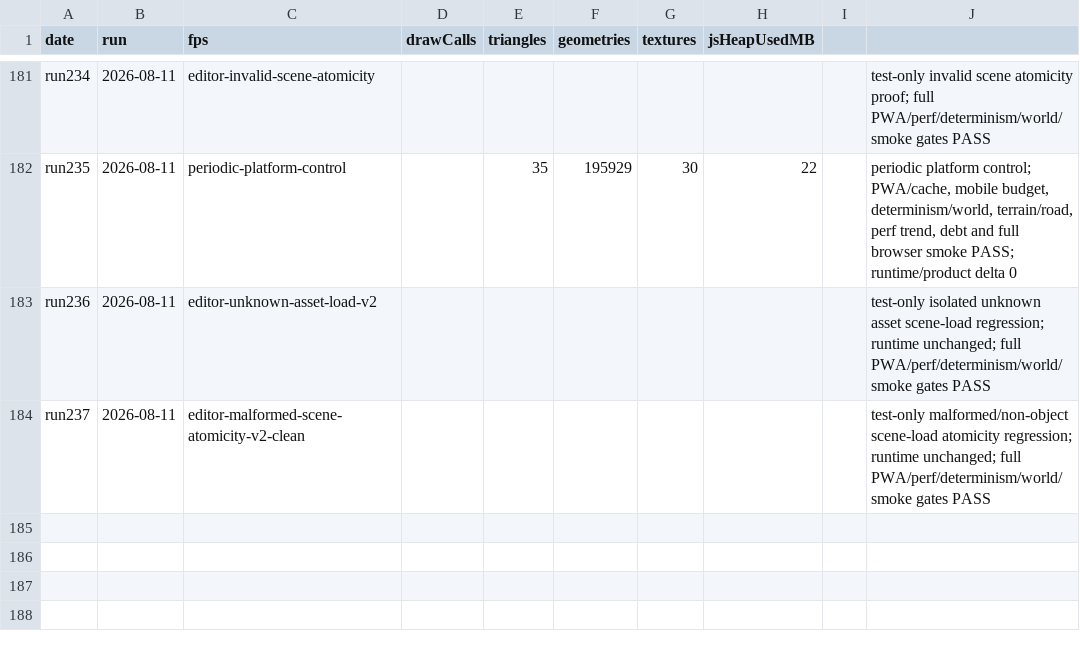
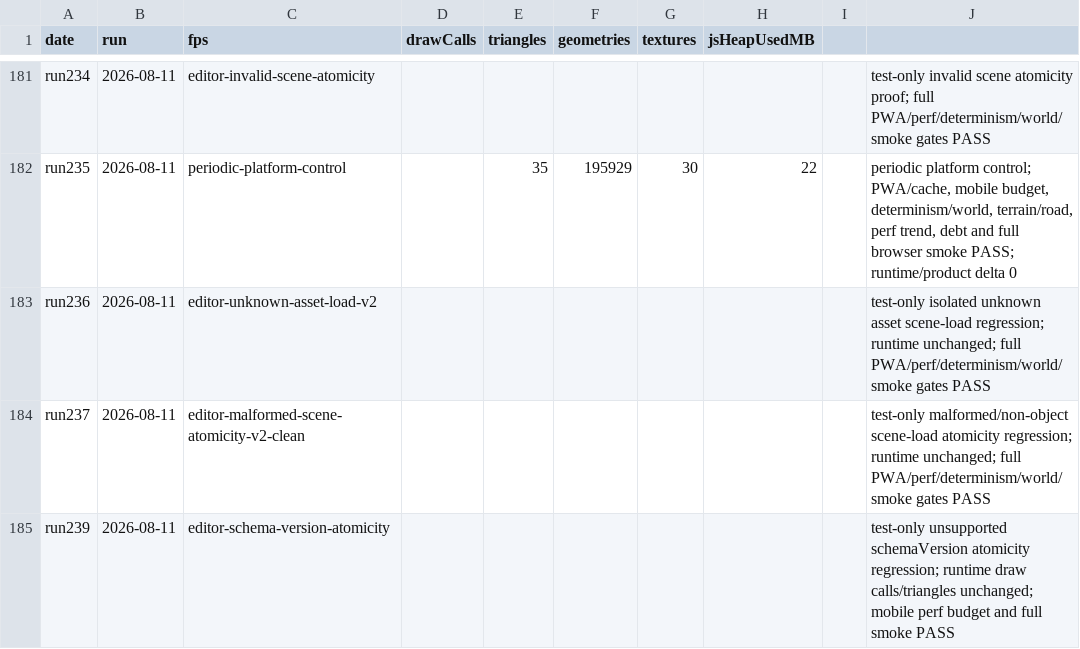
Before and after one commit to umitalgan061-sudo/aapw, a CSV file: perf_log.csv, drawn as a sheet; only a part is shown, gaps mark what is left out.

```diff
--- a/perf_log.csv
+++ b/perf_log.csv
@@ -184 +184,2 @@ run236,2026-08-11,editor-unknown-asset-load-v2,,,,,,,"test-only isolated unknown
 run237,2026-08-11,editor-malformed-scene-atomicity-v2-clean,,,,,,,"test-only malformed/non-object scene-load atomicity regression; runtime unchanged; full PWA/perf/determinism/world/smoke gates PASS"
+run239,2026-08-11,editor-schema-version-atomicity,,,,,,,"test-only unsupported schemaVersion atomicity regression; runtime draw calls/triangles unchanged; mobile perf budget and full smoke PASS"
```
Also changed, not shown: 2 other files.
